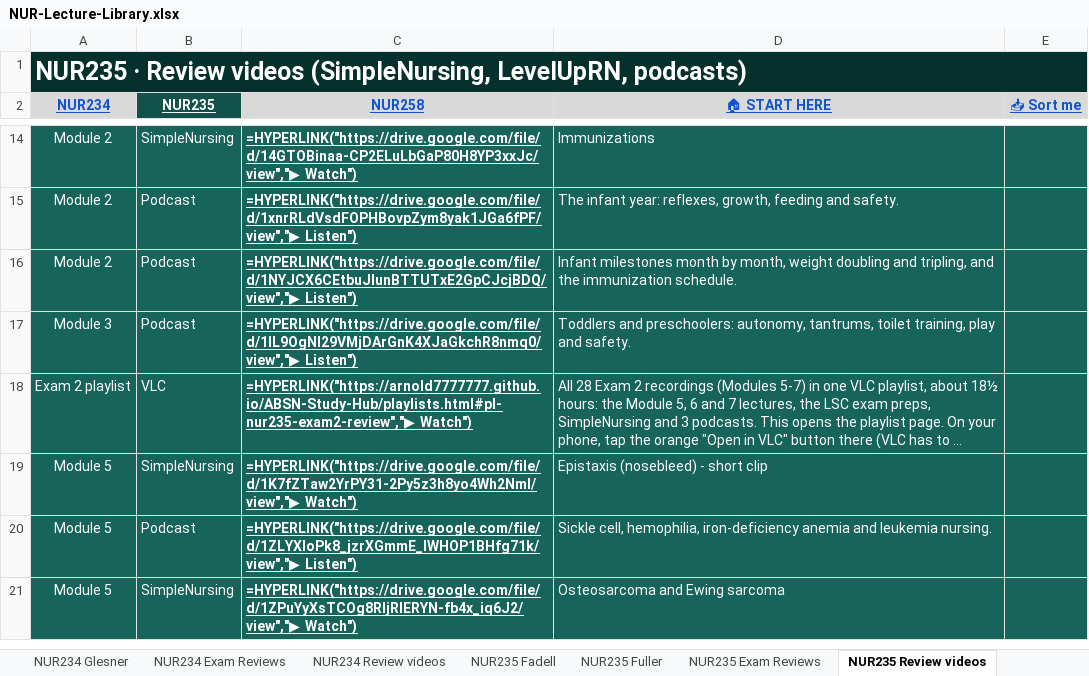
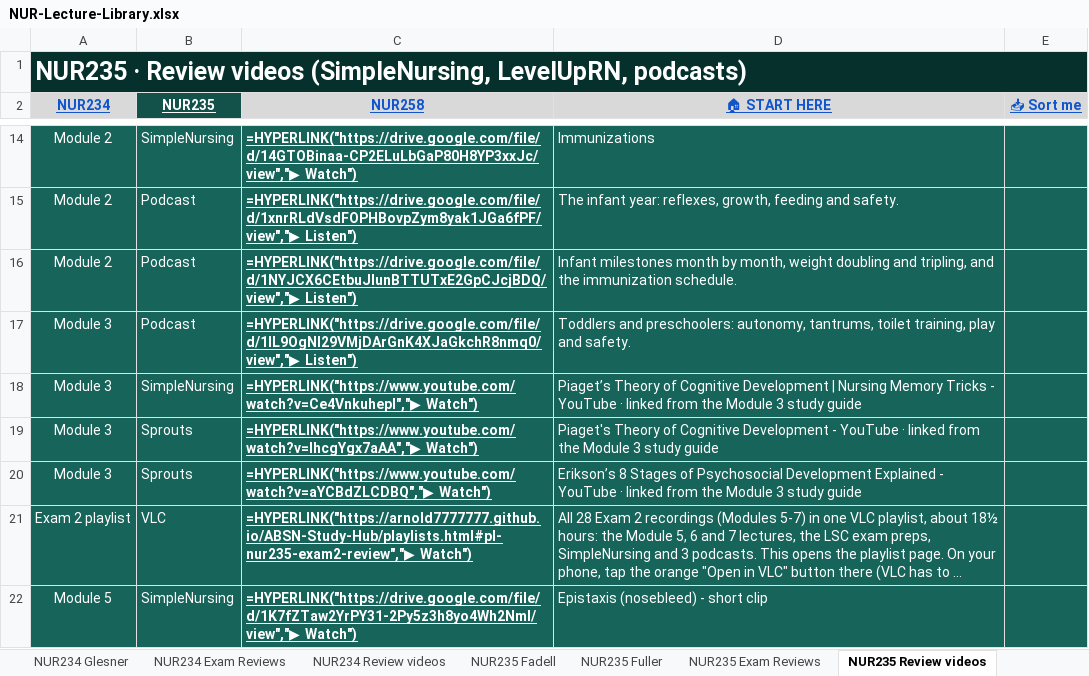
Before and after one commit to Arnold7777777/ABSN-Study-Hub, an Excel workbook: files/NUR-Lecture-Library.xlsx, sheet NUR235 Review videos, drawn as a sheet; only a part is shown, gaps mark what is left out; the shorter side is filled out with more unchanged rows; long unchanged cells end in …; values as stored, in another font and other column widths than the file's, no borders; formulas without a stored value are shown as written; conditional formats not drawn; the diff names each change by its address in the sheet, - before the commit and + after, or states it on an @@ line.

```diff
--- a/files/NUR-Lecture-Library.xlsx (sheet NUR235 Review videos)
+++ b/files/NUR-Lecture-Library.xlsx (sheet NUR235 Review videos)
+row 18: Module 3 | SimpleNursing | =HYPERLINK("https://www.youtube.com/watch?v=Ce4VnkuhepI","▶ Watch") | Piaget’s Theory of Cognitive Development | Nursing Memory Tricks - YouTube · linked from the Module 3 study guide
+row 19: Module 3 | Sprouts | =HYPERLINK("https://www.youtube.com/watch?v=IhcgYgx7aAA","▶ Watch") | Piaget's Theory of Cognitive Development - YouTube · linked from the Module 3 study guide
+row 20: Module 3 | Sprouts | =HYPERLINK("https://www.youtube.com/watch?v=aYCBdZLCDBQ","▶ Watch") | Erikson’s 8 Stages of Psychosocial Development Explained - YouTube · linked from the Module 3 study guide
```
Also changed, not shown: sheet Study by Exam, sheet NUR258 Review videos, sheet NUR234 Review videos, other sheet tabs.
